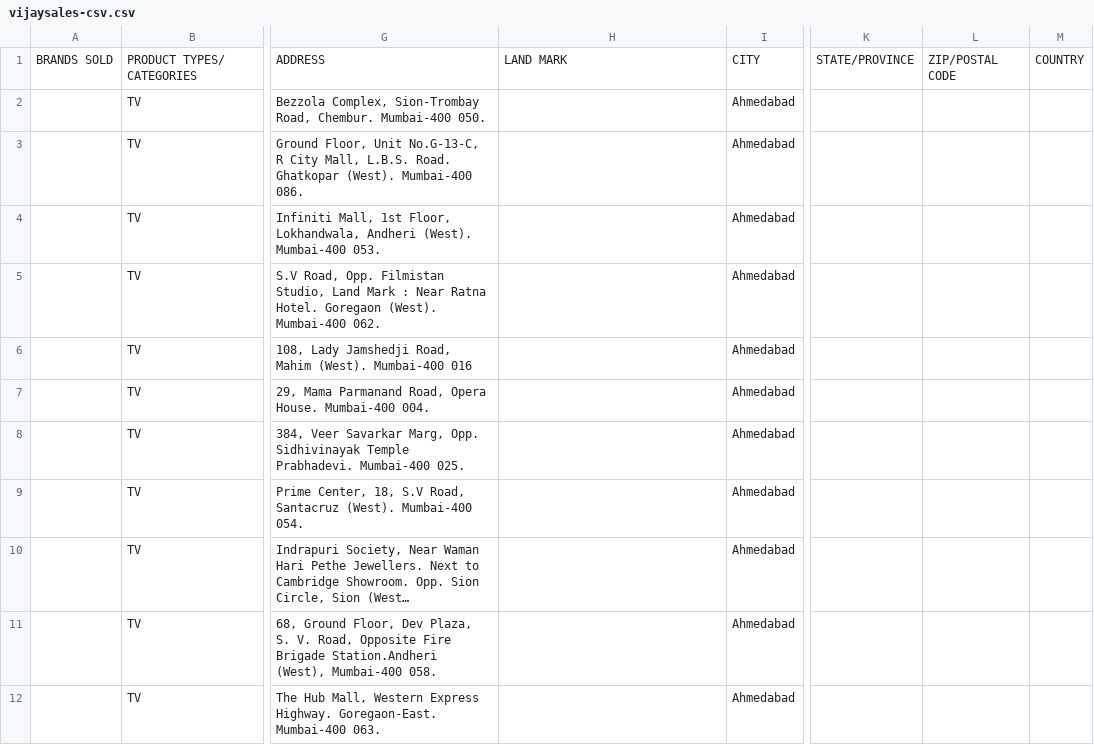
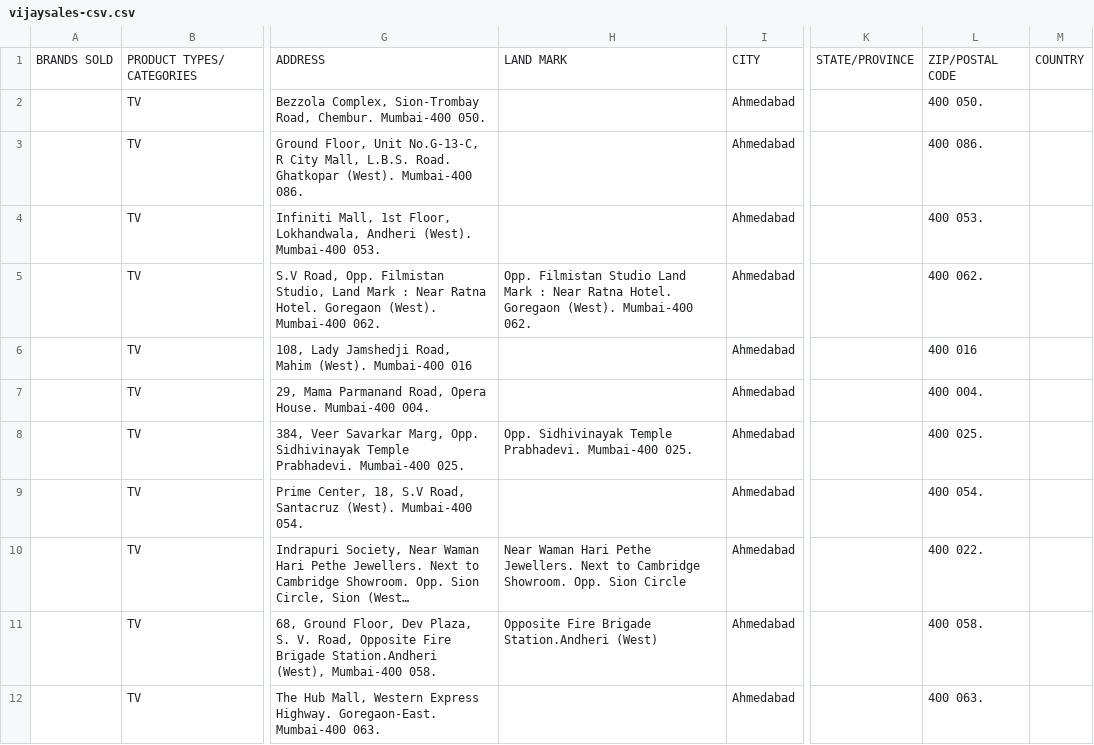
Before and after one commit to julius1932/locations, a CSV file: location/vijaysales/vijaysales-csv.csv, drawn as a sheet; only a part is shown, gaps mark what is left out; long unchanged cells end in …; the diff covers the shown part only; the diff names each change by its address in the sheet, - before the commit and + after, or states it on an @@ line.

Commit message:
update
update data

```diff
--- a/location/vijaysales/vijaysales-csv.csv
+++ b/location/vijaysales/vijaysales-csv.csv
-L2: (empty)
+L2: 400 050.
-L3: (empty)
+L3: 400 086.
-L4: (empty)
+L4: 400 053.
-H5: (empty)
+H5: Opp. Filmistan Studio Land Mark : Near Ratna Hotel. Goregaon (West). Mumbai-400 062.
-L5: (empty)
+L5: 400 062.
-L6: (empty)
+L6: 400 016
-L7: (empty)
+L7: 400 004.
-H8: (empty)
+H8: Opp. Sidhivinayak Temple Prabhadevi. Mumbai-400 025.
-L8: (empty)
+L8: 400 025.
-L9: (empty)
+L9: 400 054.
-H10: (empty)
+H10: Near Waman Hari Pethe Jewellers. Next to Cambridge Showroom. Opp. Sion Circle
-L10: (empty)
+L10: 400 022.
-H11: (empty)
+H11: Opposite Fire Brigade Station.Andheri (West)
-L11: (empty)
+L11: 400 058.
-L12: (empty)
+L12: 400 063.
```
Also changed, not shown: 120 edited cells elsewhere in this file, location/GREAT EASTERN/GREAT EASTERN-csv.csv, location/MICROMAX/MICROMAX-csv.csv, 38 other files.
